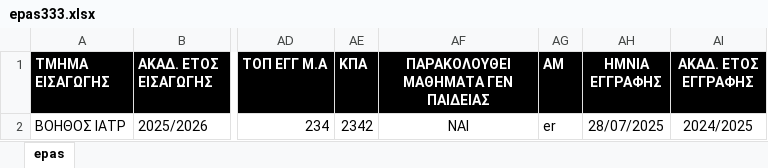
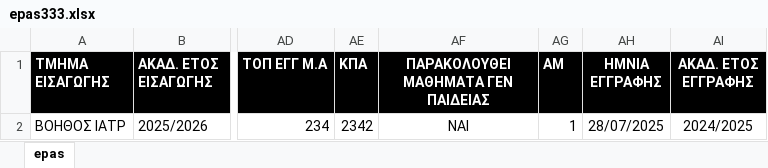
Before and after one commit to mixfoudev/dypa_migration, an Excel workbook: data/epas333.xlsx, sheet epas, drawn as a sheet; only a part is shown, gaps mark what is left out; values as stored, in another font and other column widths than the file's, no borders; the diff names each change by its address in the sheet, - before the commit and + after, or states it on an @@ line.

```diff
--- a/data/epas333.xlsx (sheet epas)
+++ b/data/epas333.xlsx (sheet epas)
-AG2 (ΑΜ): er
+AG2 (ΑΜ): 1
```
Also changed, not shown: data/pepas1.xlsx, 4 other files.
